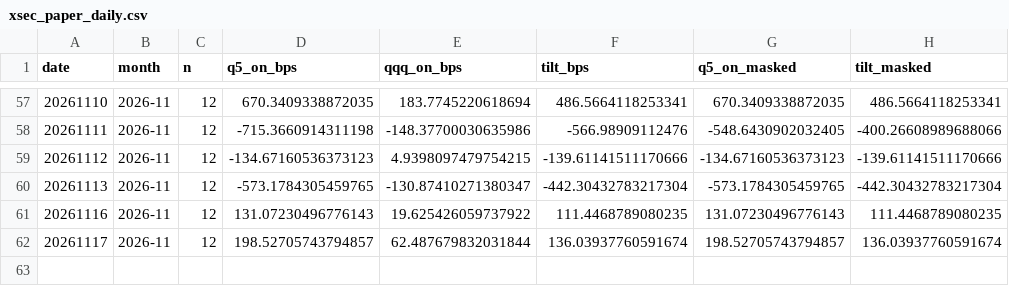
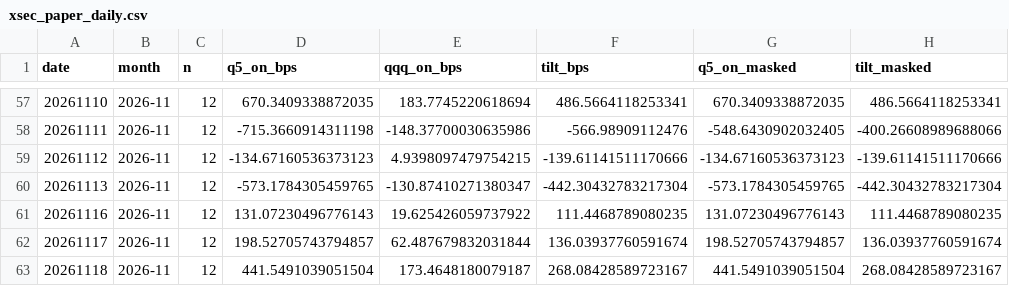
Before and after one commit to BDR-Pro/qqq-microstructure, a CSV file: reports/xsec_paper_daily.csv, drawn as a sheet; only a part is shown, gaps mark what is left out.

```diff
--- a/reports/xsec_paper_daily.csv
+++ b/reports/xsec_paper_daily.csv
@@ -62 +62,2 @@ date,month,n,q5_on_bps,qqq_on_bps,tilt_bps,q5_on_masked,tilt_masked
 20261117,2026-11,12,198.52705743794857,62.487679832031844,136.03937760591674,198.52705743794857,136.03937760591674
+20261118,2026-11,12,441.5491039051504,173.4648180079187,268.08428589723167,441.5491039051504,268.08428589723167
```
Also changed, not shown: reports/xsec_readout.csv, reports/xsec_replay.csv, 1 other file.
